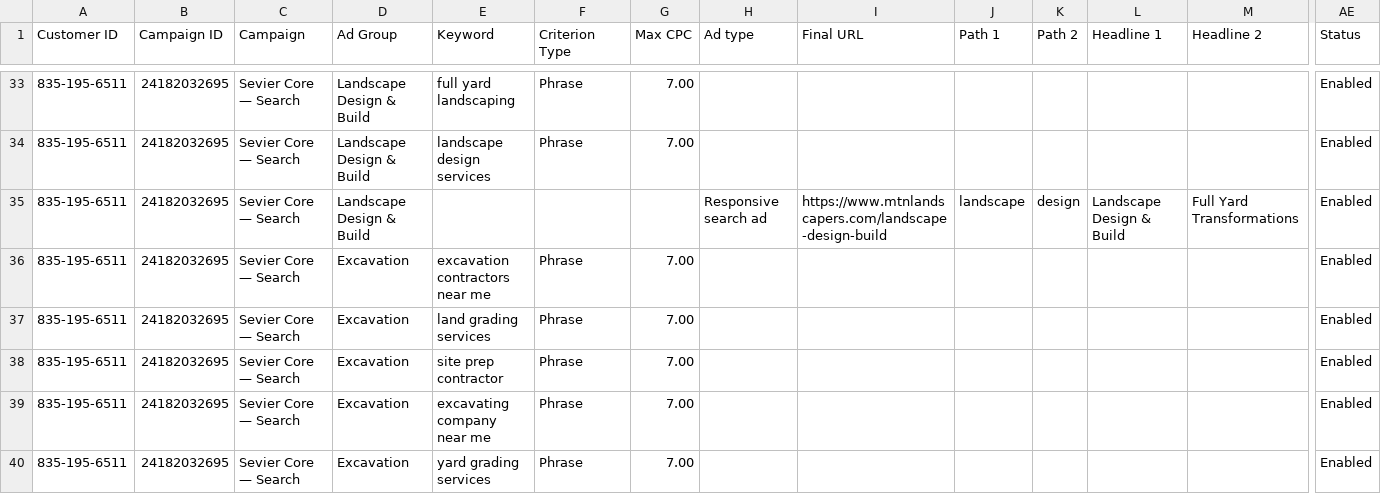
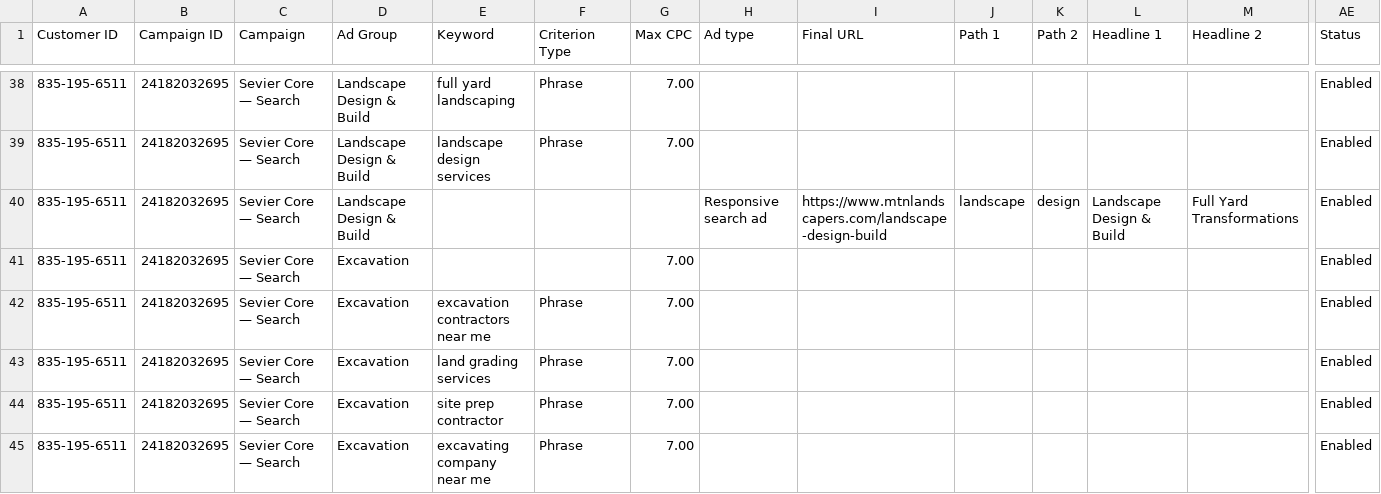
Before and after one commit to fdarnell/mtnlandscapers, a CSV file: _tmp-adgroups-bulk.csv, drawn as a sheet; only a part is shown, gaps mark what is left out; the shorter side is filled out with more unchanged rows; rows hold the shown columns only; the diff covers the shown part only; the diff names each change by its address in the sheet, - before the commit and + after, or states it on an @@ line.

```diff
--- a/_tmp-adgroups-bulk.csv
+++ b/_tmp-adgroups-bulk.csv
+row 41: 835-195-6511 | 24182032695 | Sevier Core — Search | Excavation |  |  | 7.00 |  |  |  |  |  |  | Enabled
```
Also changed, not shown: 5 added rows elsewhere in this file.
